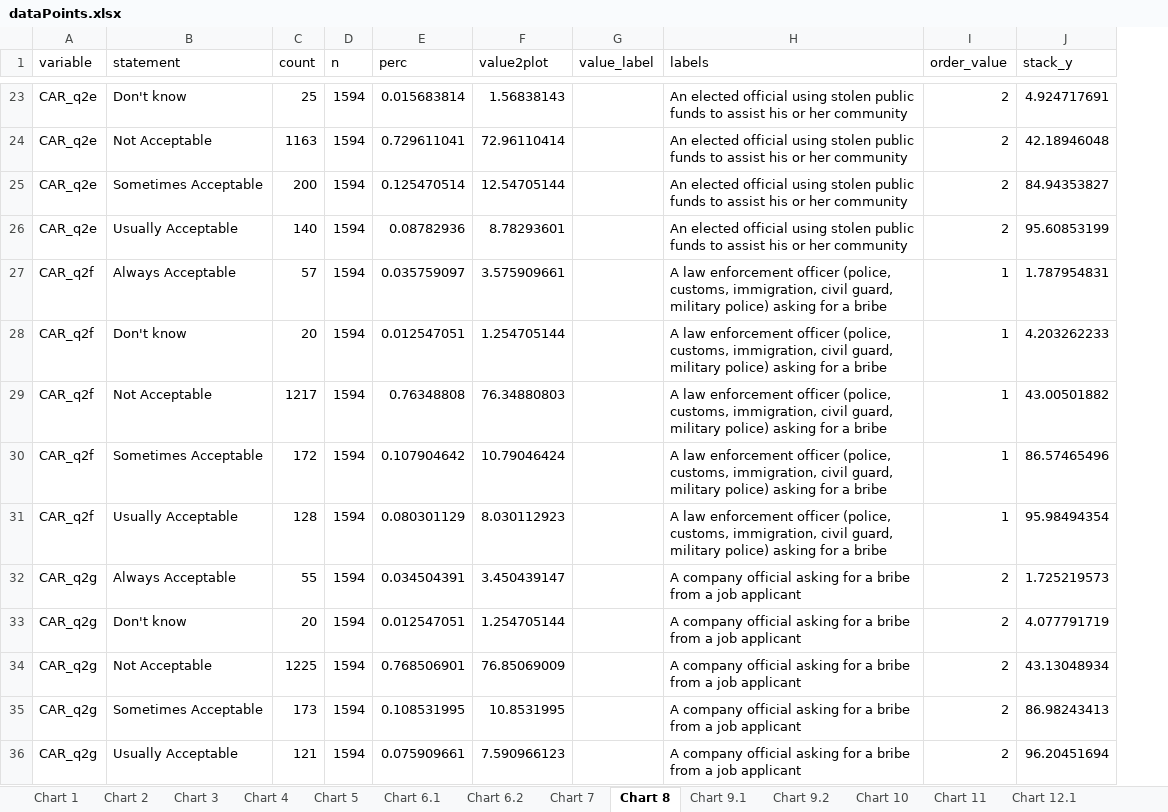
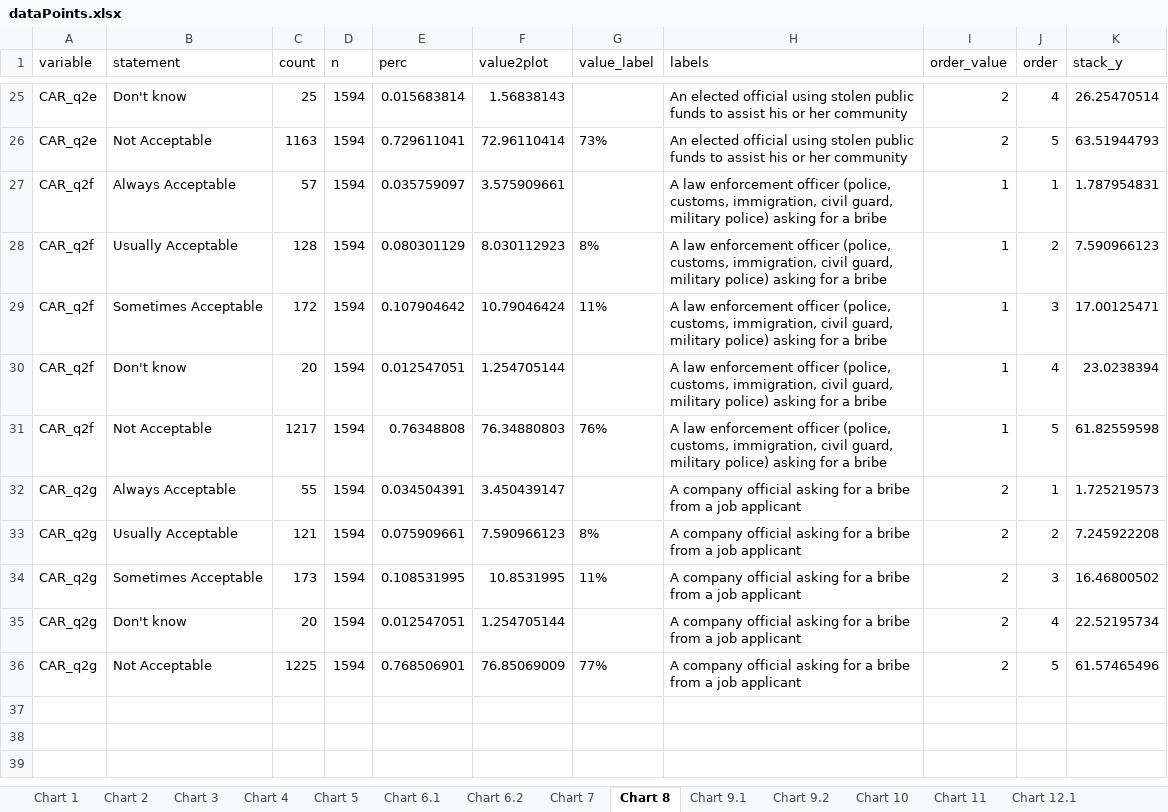
Before and after one commit to WJP-DAU/North-Macedonia, an Excel workbook: Outputs/dataPoints.xlsx, sheet Chart 8, drawn as a sheet; only a part is shown, gaps mark what is left out; values as stored, in another font and other column widths than the file's, no borders; removed rows and columns are numbered as before the commit, all else as after; ↵ is a line break in a cell; the diff covers the shown part only; the diff names each change by its address in the sheet, - before the commit and + after, or states it on an @@ line.

```diff
--- a/Outputs/dataPoints.xlsx (sheet Chart 8)
+++ b/Outputs/dataPoints.xlsx (sheet Chart 8)
+column J (order), rows 25-27: 4 | 5 | 1; rows 30-32: 4 | 5 | 1; rows 35-36: 4 | 5
-K25 (stack_y): 4.924717691
+K25 (stack_y): 26.25470514
-G26 (value_label): (empty)
+G26 (value_label): 73%
-K26 (stack_y): 42.18946048
+K26 (stack_y): 63.51944793
-row 25: CAR_q2e | Sometimes Acceptable | 200 | 1594 | 0.125470514 | 12.54705144 |  | An elected official using stolen public ↵ funds to assist his or her community | 2 | 84.94353827
-row 26: CAR_q2e | Usually Acceptable | 140 | 1594 | 0.08782936 | 8.78293601 |  | An elected official using stolen public ↵ funds to assist his or her community | 2 | 95.60853199
+row 28: CAR_q2f | Usually Acceptable | 128 | 1594 | 0.080301129 | 8.030112923 | 8% | A law enforcement officer (police, ↵ customs, immigration, civil guard, ↵ military police) asking for a bribe | 1 | 2 | 7.590966123
+row 29: CAR_q2f | Sometimes Acceptable | 172 | 1594 | 0.107904642 | 10.79046424 | 11% | A law enforcement officer (police, ↵ customs, immigration, civil guard, ↵ military police) asking for a bribe | 1 | 3 | 17.00125471
-K30 (stack_y): 4.203262233
+K30 (stack_y): 23.0238394
-G31 (value_label): (empty)
+G31 (value_label): 76%
-K31 (stack_y): 43.00501882
+K31 (stack_y): 61.82559598
-row 30: CAR_q2f | Sometimes Acceptable | 172 | 1594 | 0.107904642 | 10.79046424 |  | A law enforcement officer (police, ↵ customs, immigration, civil guard, ↵ military police) asking for a bribe | 1 | 86.57465496
-row 31: CAR_q2f | Usually Acceptable | 128 | 1594 | 0.080301129 | 8.030112923 |  | A law enforcement officer (police, ↵ customs, immigration, civil guard, ↵ military police) asking for a bribe | 1 | 95.98494354
+row 33: CAR_q2g | Usually Acceptable | 121 | 1594 | 0.075909661 | 7.590966123 | 8% | A company official asking for a bribe ↵ from a job applicant | 2 | 2 | 7.245922208
+row 34: CAR_q2g | Sometimes Acceptable | 173 | 1594 | 0.108531995 | 10.8531995 | 11% | A company official asking for a bribe ↵ from a job applicant | 2 | 3 | 16.46800502
-K35 (stack_y): 4.077791719
+K35 (stack_y): 22.52195734
-G36 (value_label): (empty)
+G36 (value_label): 77%
-K36 (stack_y): 43.13048934
+K36 (stack_y): 61.57465496
-row 35: CAR_q2g | Sometimes Acceptable | 173 | 1594 | 0.108531995 | 10.8531995 |  | A company official asking for a bribe ↵ from a job applicant | 2 | 86.98243413
-row 36: CAR_q2g | Usually Acceptable | 121 | 1594 | 0.075909661 | 7.590966123 |  | A company official asking for a bribe ↵ from a job applicant | 2 | 96.20451694
```
Also changed, not shown: 10 added rows, 8 removed rows and 13 edited cells elsewhere in this sheet, sheet Chart 12.2, sheet Chart 1, 9 other files.
